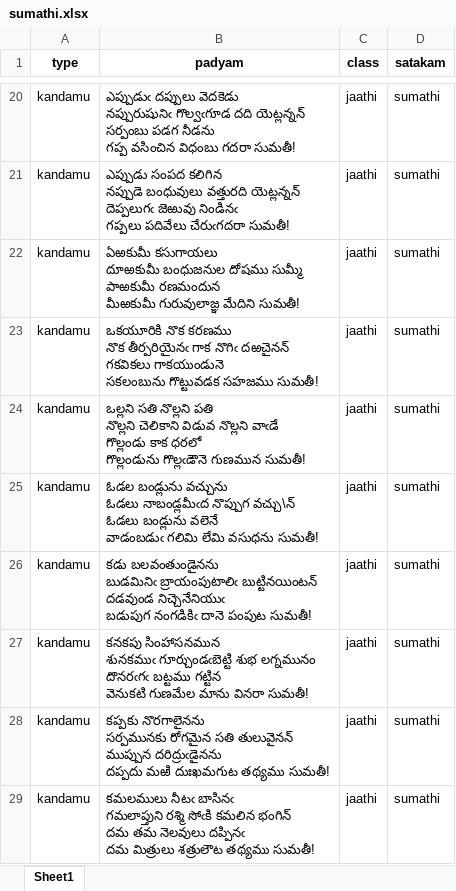
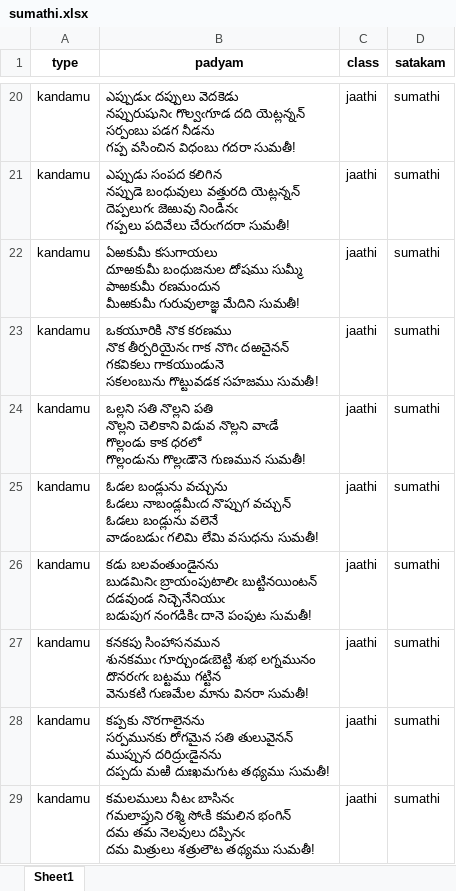
Before and after one commit to BodduSriPavan-111/chandassu, an Excel workbook: dataset/raw/sumathi.xlsx, sheet Sheet1, drawn as a sheet; only a part is shown, gaps mark what is left out; values as stored, in another font and other column widths than the file's, no borders; ↵ is a line break in a cell; the diff names each change by its address in the sheet, - before the commit and + after, or states it on an @@ line.

```diff
--- a/dataset/raw/sumathi.xlsx (sheet Sheet1)
+++ b/dataset/raw/sumathi.xlsx (sheet Sheet1)
-B25 (padyam): …నాబండ్లమీఁద నొప్పుగ వచ్చు\న్‌ ↵ ఓడలు బండ్లును…
+B25 (padyam): …నాబండ్లమీఁద నొప్పుగ వచ్చున్ ↵ ఓడలు బండ్లును…
```
Also changed, not shown: 3 other files.
